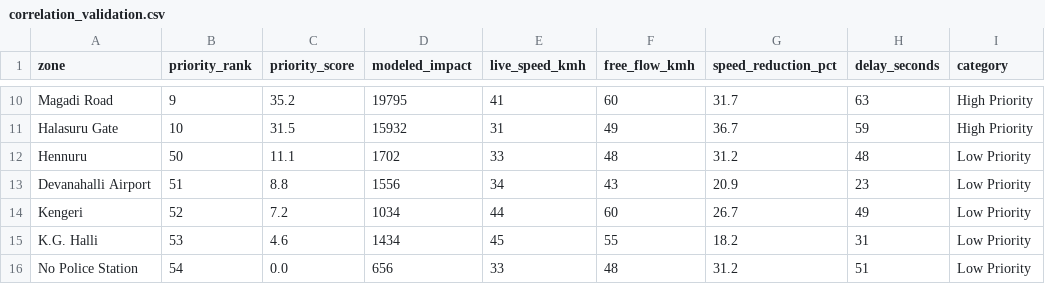
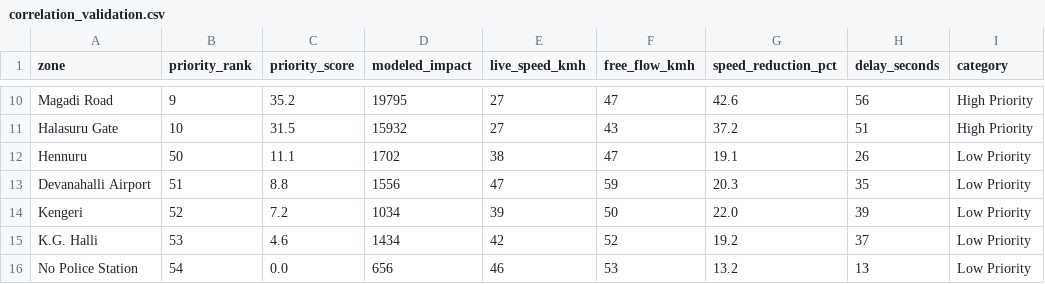
Before and after one commit to Humayun-23/parking-congestion-intelligence2, a CSV file: outputs/tables/correlation_validation.csv, drawn as a sheet; only a part is shown, gaps mark what is left out; the diff covers the shown part only; the diff names each change by its address in the sheet, - before the commit and + after, or states it on an @@ line.

```diff
--- a/outputs/tables/correlation_validation.csv
+++ b/outputs/tables/correlation_validation.csv
-E10 (live_speed_kmh): 41
+E10 (live_speed_kmh): 27
-F10 (free_flow_kmh): 60
+F10 (free_flow_kmh): 47
-G10 (speed_reduction_pct): 31.7
+G10 (speed_reduction_pct): 42.6
-H10 (delay_seconds): 63
+H10 (delay_seconds): 56
-E11 (live_speed_kmh): 31
+E11 (live_speed_kmh): 27
-F11 (free_flow_kmh): 49
+F11 (free_flow_kmh): 43
-G11 (speed_reduction_pct): 36.7
+G11 (speed_reduction_pct): 37.2
-H11 (delay_seconds): 59
+H11 (delay_seconds): 51
-E12 (live_speed_kmh): 33
+E12 (live_speed_kmh): 38
-F12 (free_flow_kmh): 48
+F12 (free_flow_kmh): 47
-G12 (speed_reduction_pct): 31.2
+G12 (speed_reduction_pct): 19.1
-H12 (delay_seconds): 48
+H12 (delay_seconds): 26
-E13 (live_speed_kmh): 34
+E13 (live_speed_kmh): 47
-F13 (free_flow_kmh): 43
+F13 (free_flow_kmh): 59
-G13 (speed_reduction_pct): 20.9
+G13 (speed_reduction_pct): 20.3
-H13 (delay_seconds): 23
+H13 (delay_seconds): 35
-E14 (live_speed_kmh): 44
+E14 (live_speed_kmh): 39
-F14 (free_flow_kmh): 60
+F14 (free_flow_kmh): 50
-G14 (speed_reduction_pct): 26.7
+G14 (speed_reduction_pct): 22.0
-H14 (delay_seconds): 49
+H14 (delay_seconds): 39
-E15 (live_speed_kmh): 45
+E15 (live_speed_kmh): 42
-F15 (free_flow_kmh): 55
+F15 (free_flow_kmh): 52
-G15 (speed_reduction_pct): 18.2
+G15 (speed_reduction_pct): 19.2
-H15 (delay_seconds): 31
+H15 (delay_seconds): 37
-E16 (live_speed_kmh): 33
+E16 (live_speed_kmh): 46
-F16 (free_flow_kmh): 48
+F16 (free_flow_kmh): 53
-G16 (speed_reduction_pct): 31.2
+G16 (speed_reduction_pct): 13.2
-H16 (delay_seconds): 51
+H16 (delay_seconds): 13
```
Also changed, not shown: 32 edited cells elsewhere in this file, 1 other file.
